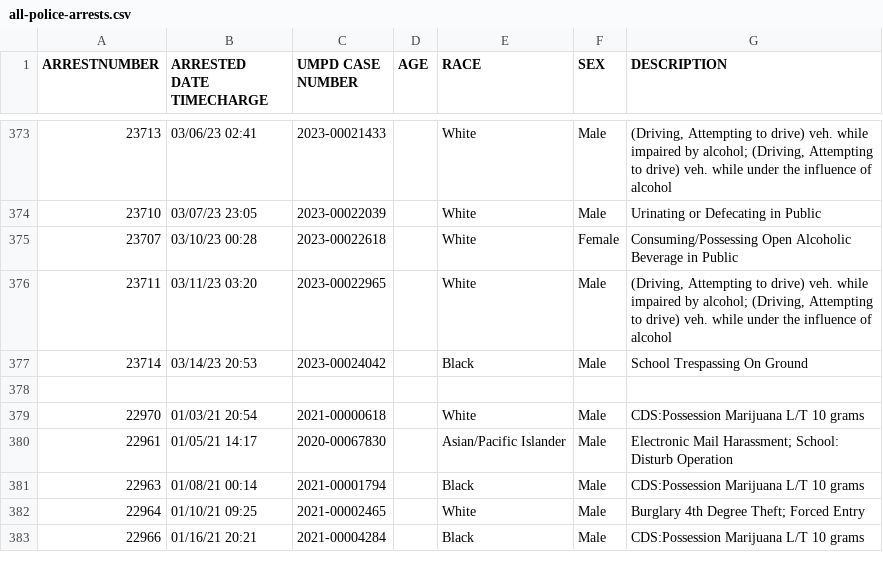
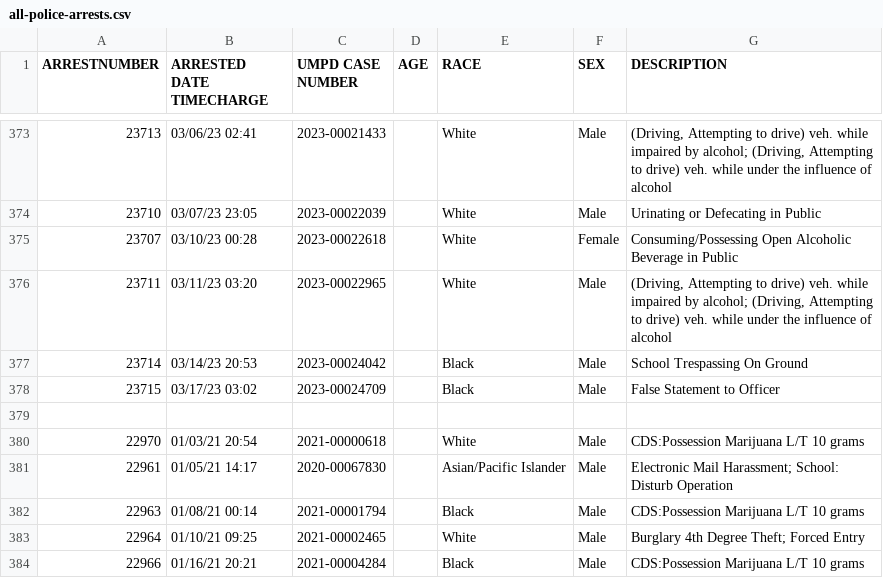
Before and after one commit to rachelmarconi/na-gov-upgrade, a CSV file: data/all-police-arrests.csv, drawn as a sheet; only a part is shown, gaps mark what is left out; the diff names each change by its address in the sheet, - before the commit and + after, or states it on an @@ line.

```diff
--- a/data/all-police-arrests.csv
+++ b/data/all-police-arrests.csv
+row 378: 23715 | 03/17/23 03:02 | 2023-00024709 |  | Black | Male | False Statement to Officer
```
Also changed, not shown: data/new_cases.csv, data/updated-activities.csv, 1 other file.
